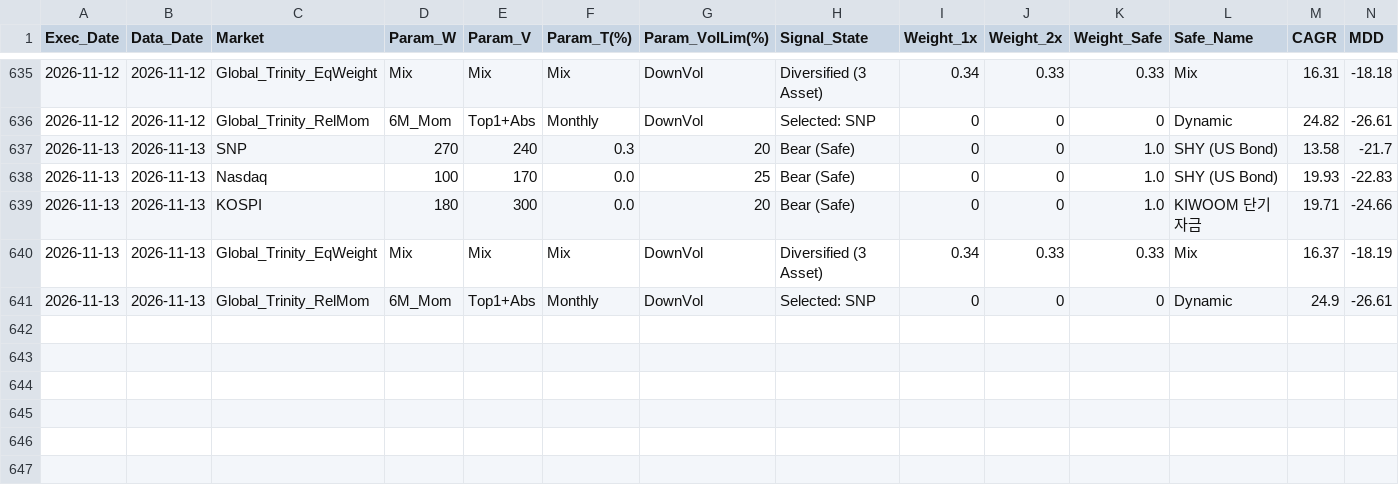
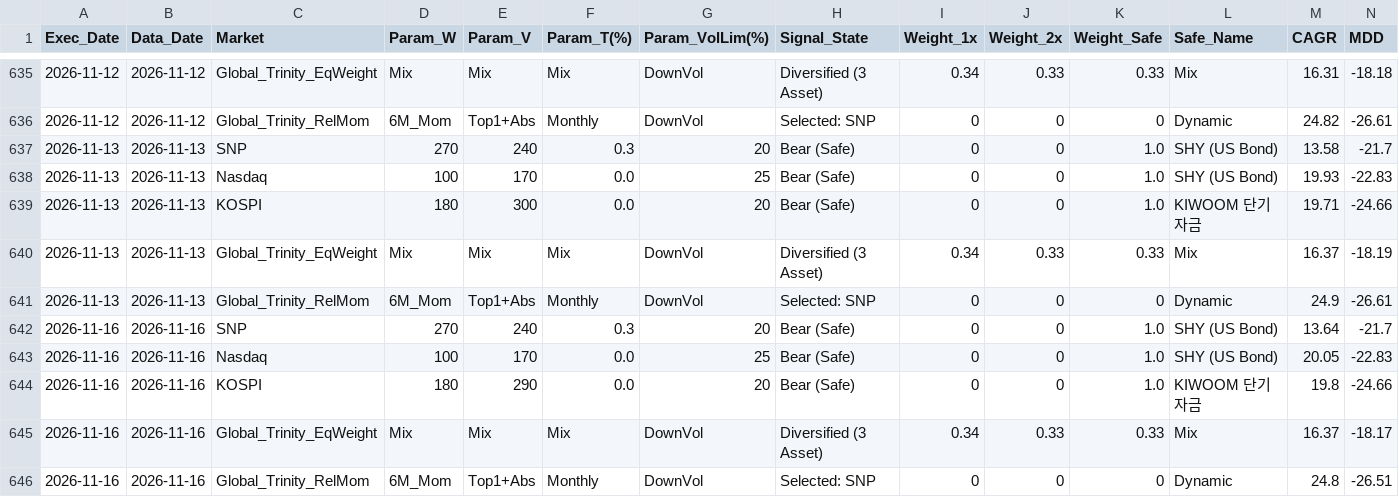
Before and after one commit to crowmag2/wejump, a CSV file: daily_plots_v9_live/daily_portfolio_log_v9_live.csv, drawn as a sheet; only a part is shown, gaps mark what is left out; rows hold the shown columns only; the diff names each change by its address in the sheet, - before the commit and + after, or states it on an @@ line.

```diff
--- a/daily_plots_v9_live/daily_portfolio_log_v9_live.csv
+++ b/daily_plots_v9_live/daily_portfolio_log_v9_live.csv
+row 642: 2026-11-16 | 2026-11-16 | SNP | 270 | 240 | 0.3 | 20 | Bear (Safe) | 0 | 0 | 1.0 | SHY (US Bond) | 13.64 | -21.7
+row 643: 2026-11-16 | 2026-11-16 | Nasdaq | 100 | 170 | 0.0 | 25 | Bear (Safe) | 0 | 0 | 1.0 | SHY (US Bond) | 20.05 | -22.83
+row 644: 2026-11-16 | 2026-11-16 | KOSPI | 180 | 290 | 0.0 | 20 | Bear (Safe) | 0 | 0 | 1.0 | KIWOOM 단기자금 | 19.8 | -24.66
+row 645: 2026-11-16 | 2026-11-16 | Global_Trinity_EqWeight | Mix | Mix | Mix | DownVol | Diversified (3 Asset) | 0.34 | 0.33 | 0.33 | Mix | 16.37 | -18.17
+row 646: 2026-11-16 | 2026-11-16 | Global_Trinity_RelMom | 6M_Mom | Top1+Abs | Monthly | DownVol | Selected: SNP | 0 | 0 | 0 | Dynamic | 24.8 | -26.51
```
Also changed, not shown: 7 other files.
